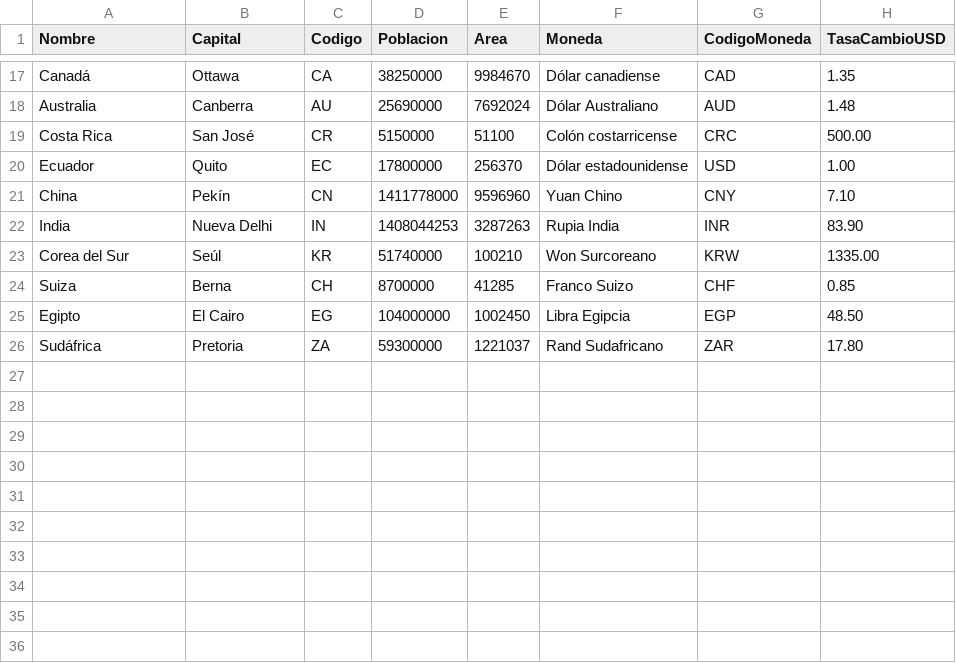
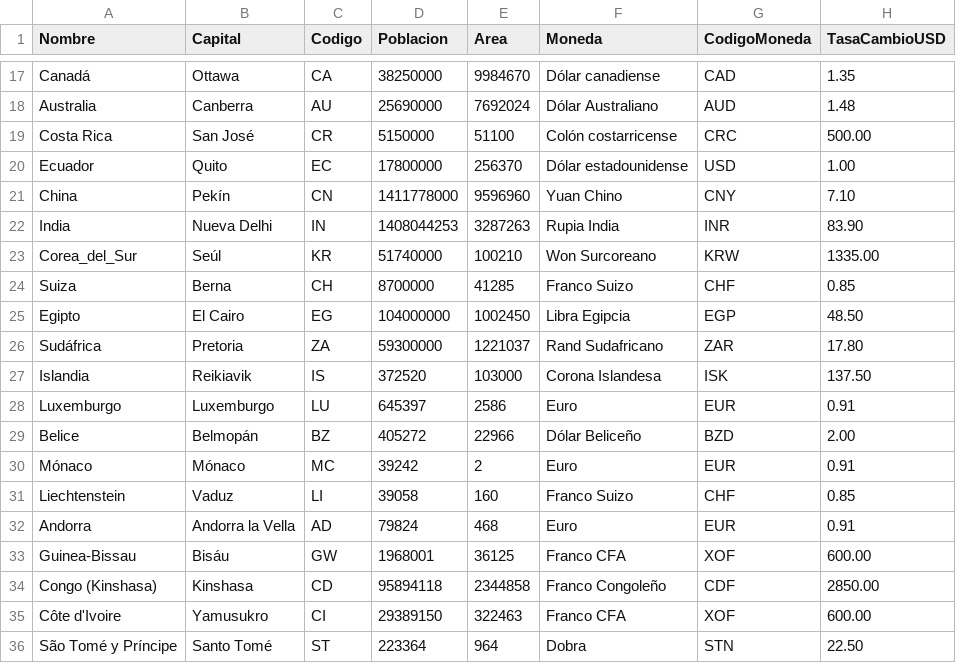
Before and after one commit to AlexandraDeGracia/TP1-FormateoPaisesMonedas-2026, a CSV file: paises.csv, drawn as a sheet; only a part is shown, gaps mark what is left out.

Commit message:
feat: separar TOON en paises y tasas, bitacora con pickle, formatos.py y cierre del avance 3

```diff
--- a/paises.csv
+++ b/paises.csv
@@ -22,3 +22,3 @@ China;Pekín;CN;1411778000;9596960;Yuan Chino;CNY;7.10
 India;Nueva Delhi;IN;1408044253;3287263;Rupia India;INR;83.90
-Corea del Sur;Seúl;KR;51740000;100210;Won Surcoreano;KRW;1335.00
+Corea_del_Sur;Seúl;KR;51740000;100210;Won Surcoreano;KRW;1335.00
 Suiza;Berna;CH;8700000;41285;Franco Suizo;CHF;0.85
@@ -26 +26,11 @@ Egipto;El Cairo;EG;104000000;1002450;Libra Egipcia;EGP;48.50
 Sudáfrica;Pretoria;ZA;59300000;1221037;Rand Sudafricano;ZAR;17.80
+Islandia;Reikiavik;IS;372520;103000;Corona Islandesa;ISK;137.50
+Luxemburgo;Luxemburgo;LU;645397;2586;Euro;EUR;0.91
+Belice;Belmopán;BZ;405272;22966;Dólar Beliceño;BZD;2.00
+Mónaco;Mónaco;MC;39242;2;Euro;EUR;0.91
+Liechtenstein;Vaduz;LI;39058;160;Franco Suizo;CHF;0.85
+Andorra;Andorra la Vella;AD;79824;468;Euro;EUR;0.91
+Guinea-Bissau;Bisáu;GW;1968001;36125;Franco CFA;XOF;600.00
+Congo (Kinshasa);Kinshasa;CD;95894118;2344858;Franco Congoleño;CDF;2850.00
+Côte d'Ivoire;Yamusukro;CI;29389150;322463;Franco CFA;XOF;600.00
+São Tomé y Príncipe;Santo Tomé;ST;223364;964;Dobra;STN;22.50
```
Also changed, not shown: 20 other files.
